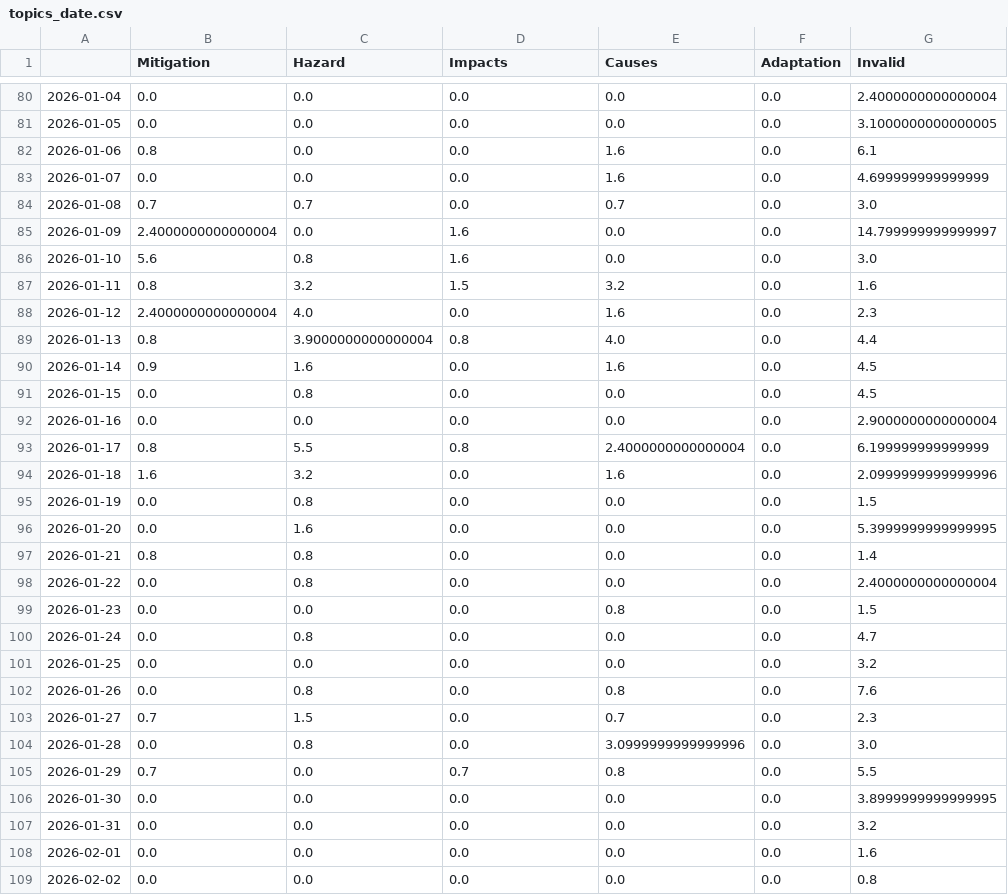
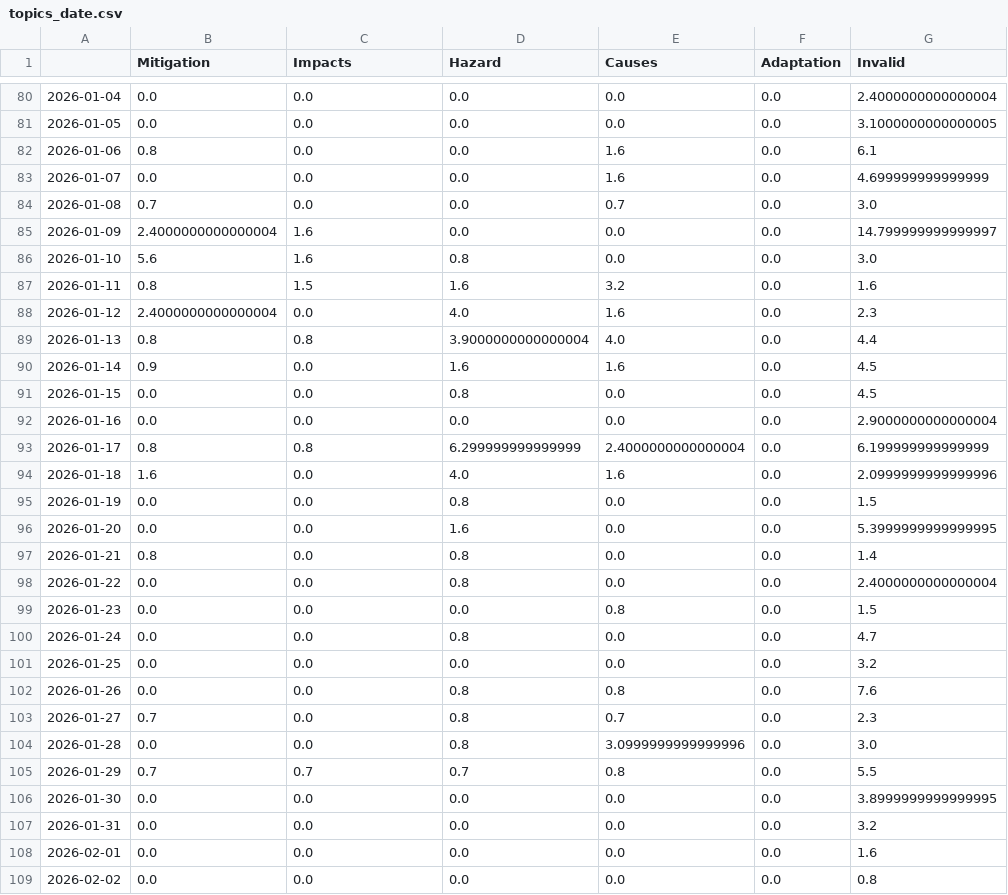
Before and after one commit to MarcoL95-news/avalancheIsComing, a CSV file: csv/topics_date.csv, drawn as a sheet; only a part is shown, gaps mark what is left out; the diff covers the shown part only.

```diff
--- a/csv/topics_date.csv
+++ b/csv/topics_date.csv
@@ -1 +1 @@
-,Mitigation,Hazard,Impacts,Causes,Adaptation,Invalid
+,Mitigation,Impacts,Hazard,Causes,Adaptation,Invalid
@@ -83,24 +83,24 @@
 2026-01-07,0.0,0.0,0.0,1.6,0.0,4.699999999999999
-2026-01-08,0.7,0.7,0.0,0.7,0.0,3.0
-2026-01-09,2.4000000000000004,0.0,1.6,0.0,0.0,14.799999999999997
-2026-01-10,5.6,0.8,1.6,0.0,0.0,3.0
-2026-01-11,0.8,3.2,1.5,3.2,0.0,1.6
-2026-01-12,2.4000000000000004,4.0,0.0,1.6,0.0,2.3
-2026-01-13,0.8,3.9000000000000004,0.8,4.0,0.0,4.4
-2026-01-14,0.9,1.6,0.0,1.6,0.0,4.5
-2026-01-15,0.0,0.8,0.0,0.0,0.0,4.5
+2026-01-08,0.7,0.0,0.0,0.7,0.0,3.0
+2026-01-09,2.4000000000000004,1.6,0.0,0.0,0.0,14.799999999999997
+2026-01-10,5.6,1.6,0.8,0.0,0.0,3.0
+2026-01-11,0.8,1.5,1.6,3.2,0.0,1.6
+2026-01-12,2.4000000000000004,0.0,4.0,1.6,0.0,2.3
+2026-01-13,0.8,0.8,3.9000000000000004,4.0,0.0,4.4
+2026-01-14,0.9,0.0,1.6,1.6,0.0,4.5
+2026-01-15,0.0,0.0,0.8,0.0,0.0,4.5
 2026-01-16,0.0,0.0,0.0,0.0,0.0,2.9000000000000004
-2026-01-17,0.8,5.5,0.8,2.4000000000000004,0.0,6.199999999999999
-2026-01-18,1.6,3.2,0.0,1.6,0.0,2.0999999999999996
-2026-01-19,0.0,0.8,0.0,0.0,0.0,1.5
-2026-01-20,0.0,1.6,0.0,0.0,0.0,5.3999999999999995
-2026-01-21,0.8,0.8,0.0,0.0,0.0,1.4
-2026-01-22,0.0,0.8,0.0,0.0,0.0,2.4000000000000004
+2026-01-17,0.8,0.8,6.299999999999999,2.4000000000000004,0.0,6.199999999999999
+2026-01-18,1.6,0.0,4.0,1.6,0.0,2.0999999999999996
+2026-01-19,0.0,0.0,0.8,0.0,0.0,1.5
+2026-01-20,0.0,0.0,1.6,0.0,0.0,5.3999999999999995
+2026-01-21,0.8,0.0,0.8,0.0,0.0,1.4
+2026-01-22,0.0,0.0,0.8,0.0,0.0,2.4000000000000004
 2026-01-23,0.0,0.0,0.0,0.8,0.0,1.5
-2026-01-24,0.0,0.8,0.0,0.0,0.0,4.7
+2026-01-24,0.0,0.0,0.8,0.0,0.0,4.7
 2026-01-25,0.0,0.0,0.0,0.0,0.0,3.2
-2026-01-26,0.0,0.8,0.0,0.8,0.0,7.6
-2026-01-27,0.7,1.5,0.0,0.7,0.0,2.3
-2026-01-28,0.0,0.8,0.0,3.0999999999999996,0.0,3.0
-2026-01-29,0.7,0.0,0.7,0.8,0.0,5.5
+2026-01-26,0.0,0.0,0.8,0.8,0.0,7.6
+2026-01-27,0.7,0.0,0.8,0.7,0.0,2.3
+2026-01-28,0.0,0.0,0.8,3.0999999999999996,0.0,3.0
+2026-01-29,0.7,0.7,0.7,0.8,0.0,5.5
 2026-01-30,0.0,0.0,0.0,0.0,0.0,3.8999999999999995
```
Also changed, not shown: 1 added row and 120 edited cells elsewhere in this file, 5 other files.
